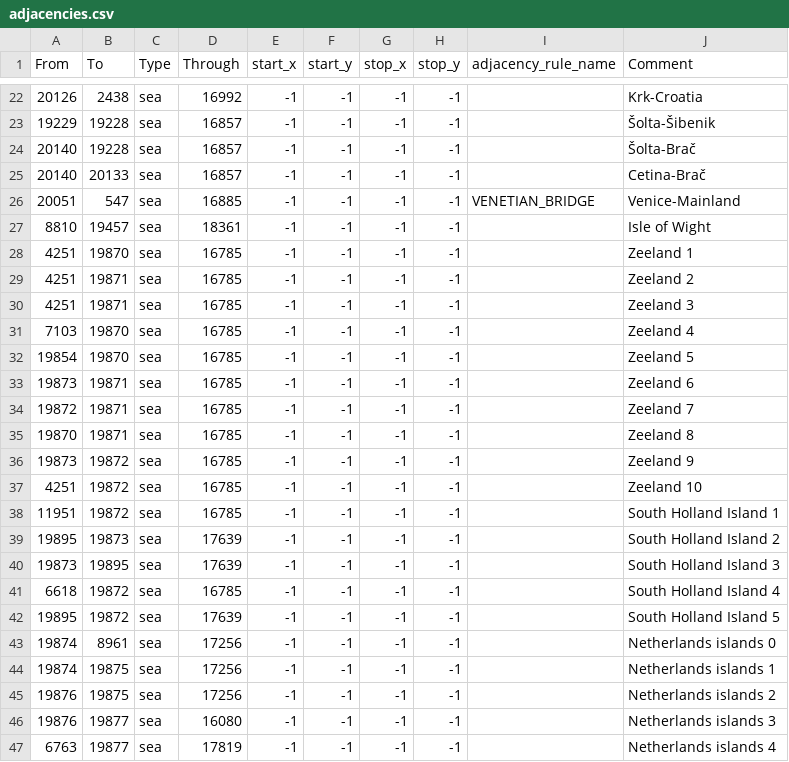
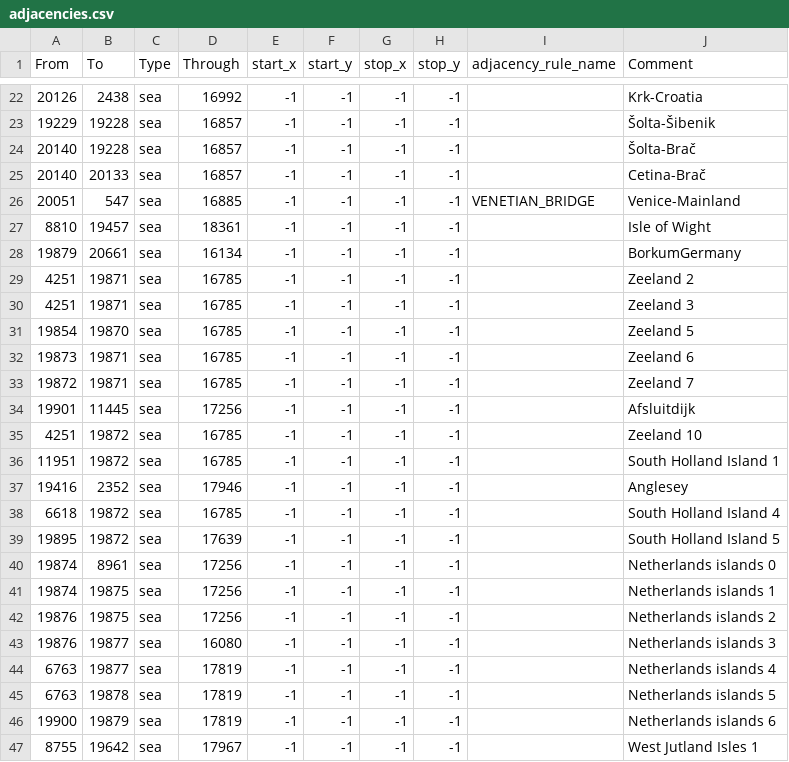
Before and after one commit to EdouardSaladier/Magna-Europa-Reloaded, a CSV file: map/adjacencies.csv, drawn as a sheet; only a part is shown, gaps mark what is left out; the shorter side is filled out with more unchanged rows.

Commit message:
Netherlands more fixes, Anglesey fix + German names for Netherlands

```diff
--- a/map/adjacencies.csv
+++ b/map/adjacencies.csv
@@ -27,6 +27,5 @@ From;To;Type;Through;start_x;start_y;stop_x;stop_y;adjacency_rule_name;Comment
 8810;19457;sea;18361;-1;-1;-1;-1;;Isle of Wight
-4251;19870;sea;16785;-1;-1;-1;-1;;Zeeland 1
+19879;20661;sea;16134;-1;-1;-1;-1;;BorkumGermany
 4251;19871;sea;16785;-1;-1;-1;-1;;Zeeland 2
 4251;19871;sea;16785;-1;-1;-1;-1;;Zeeland 3
-7103;19870;sea;16785;-1;-1;-1;-1;;Zeeland 4
 19854;19870;sea;16785;-1;-1;-1;-1;;Zeeland 5
@@ -34,8 +33,6 @@ From;To;Type;Through;start_x;start_y;stop_x;stop_y;adjacency_rule_name;Comment
 19872;19871;sea;16785;-1;-1;-1;-1;;Zeeland 7
-19870;19871;sea;16785;-1;-1;-1;-1;;Zeeland 8
-19873;19872;sea;16785;-1;-1;-1;-1;;Zeeland 9
+19901;11445;sea;17256;-1;-1;-1;-1;;Afsluitdijk
 4251;19872;sea;16785;-1;-1;-1;-1;;Zeeland 10
 11951;19872;sea;16785;-1;-1;-1;-1;;South Holland Island 1
-19895;19873;sea;17639;-1;-1;-1;-1;;South Holland Island 2
-19873;19895;sea;17639;-1;-1;-1;-1;;South Holland Island 3
+19416;2352;sea;17946;-1;-1;-1;-1;;Anglesey
 6618;19872;sea;16785;-1;-1;-1;-1;;South Holland Island 4
```
Also changed, not shown: map/definition.csv, 30 other files.
